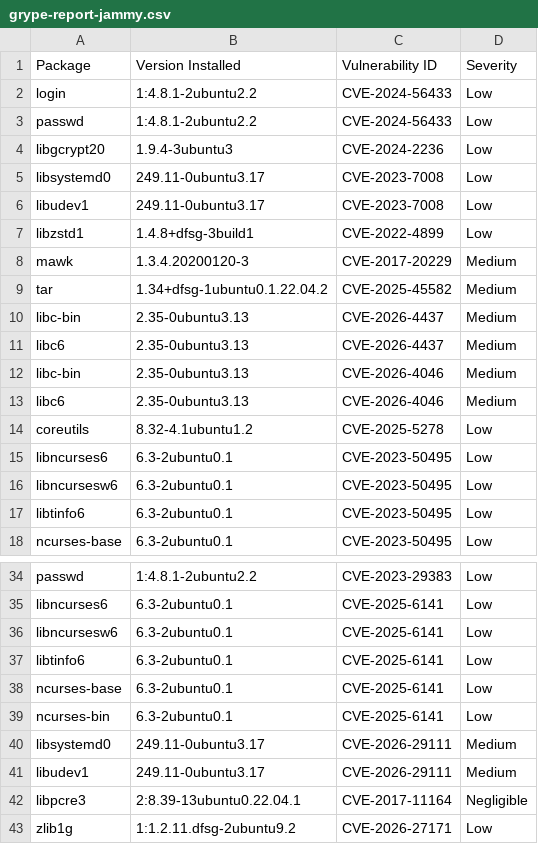
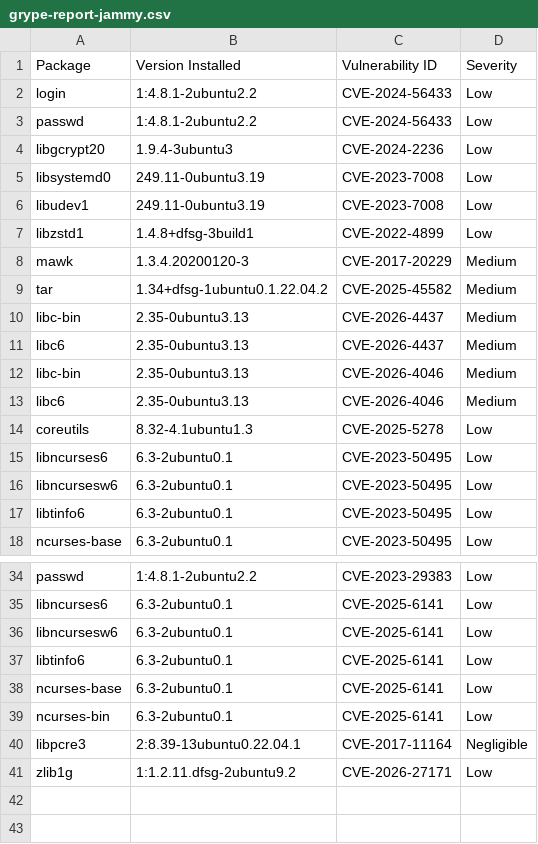
Before and after one commit to AnchorLayer/docker-baseimage-ubuntu, a CSV file: vuln-reports-jammy/grype-report-jammy.csv, drawn as a sheet; only a part is shown, gaps mark what is left out.

```diff
--- a/vuln-reports-jammy/grype-report-jammy.csv
+++ b/vuln-reports-jammy/grype-report-jammy.csv
@@ -4,4 +4,4 @@
 "libgcrypt20","1.9.4-3ubuntu3","CVE-2024-2236","Low"
-"libsystemd0","249.11-0ubuntu3.17","CVE-2023-7008","Low"
-"libudev1","249.11-0ubuntu3.17","CVE-2023-7008","Low"
+"libsystemd0","249.11-0ubuntu3.19","CVE-2023-7008","Low"
+"libudev1","249.11-0ubuntu3.19","CVE-2023-7008","Low"
 "libzstd1","1.4.8+dfsg-3build1","CVE-2022-4899","Low"
@@ -13,3 +13,3 @@
 "libc6","2.35-0ubuntu3.13","CVE-2026-4046","Medium"
-"coreutils","8.32-4.1ubuntu1.2","CVE-2025-5278","Low"
+"coreutils","8.32-4.1ubuntu1.3","CVE-2025-5278","Low"
 "libncurses6","6.3-2ubuntu0.1","CVE-2023-50495","Low"
@@ -39,4 +39,2 @@
 "ncurses-bin","6.3-2ubuntu0.1","CVE-2025-6141","Low"
-"libsystemd0","249.11-0ubuntu3.17","CVE-2026-29111","Medium"
-"libudev1","249.11-0ubuntu3.17","CVE-2026-29111","Medium"
 "libpcre3","2:8.39-13ubuntu0.22.04.1","CVE-2017-11164","Negligible"
```
Also changed, not shown: 10 other files.
